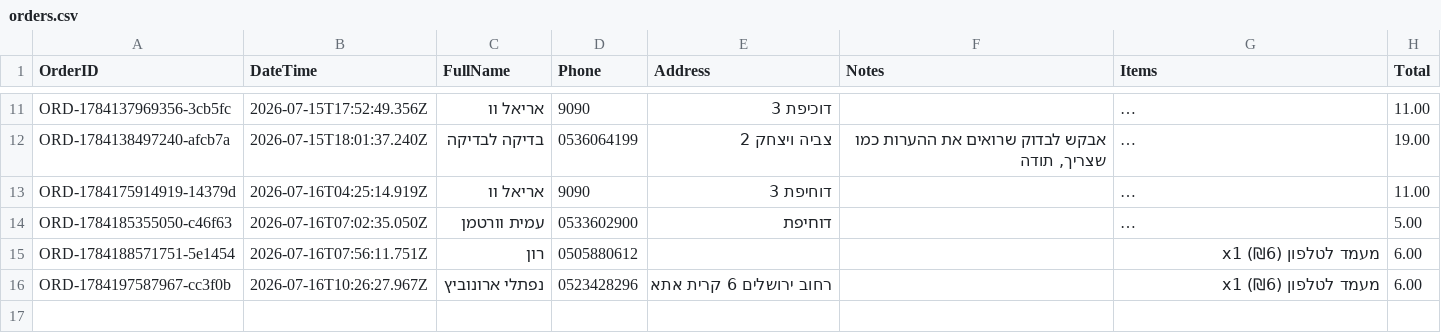
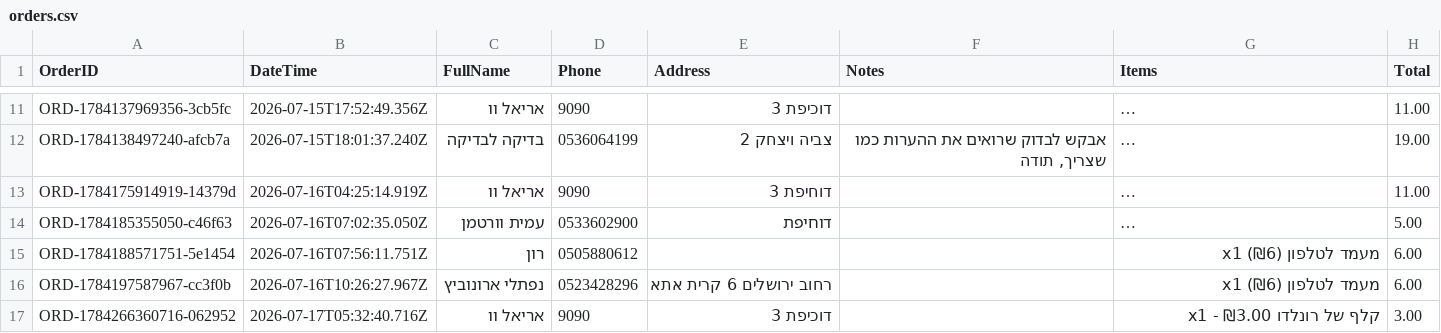
Before and after one commit to AmitWort/3D-Store, a CSV file: orders.csv, drawn as a sheet; only a part is shown, gaps mark what is left out; long unchanged cells end in …; the diff names each change by its address in the sheet, - before the commit and + after, or states it on an @@ line.

Commit message:
הזמנה חדשה: ORD-1784266360716-062952

```diff
--- a/orders.csv
+++ b/orders.csv
+row 17: ORD-1784266360716-062952 | 2026-07-17T05:32:40.716Z | אריאל וו | 9090 | דוכיפת 3 |  | קלף של רונלדו x1 - ₪3.00 | 3.00
```
